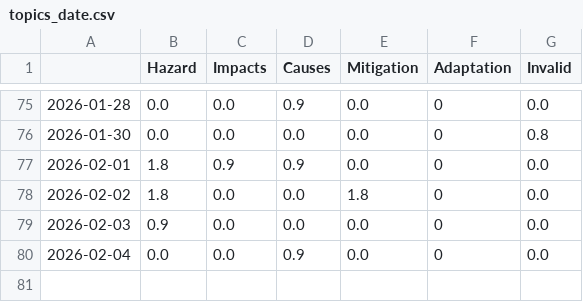
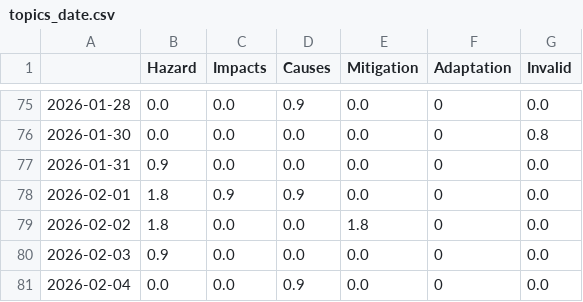
Before and after one commit to picawe-news/AvalancheIsComing, a CSV file: csv/topics_date.csv, drawn as a sheet; only a part is shown, gaps mark what is left out.

```diff
--- a/csv/topics_date.csv
+++ b/csv/topics_date.csv
@@ -76,2 +76,3 @@
 2026-01-30,0.0,0.0,0.0,0.0,0,0.8
+2026-01-31,0.9,0.0,0.0,0.0,0,0.0
 2026-02-01,1.8,0.9,0.9,0.0,0,0.0
```
Also changed, not shown: 4 other files.
